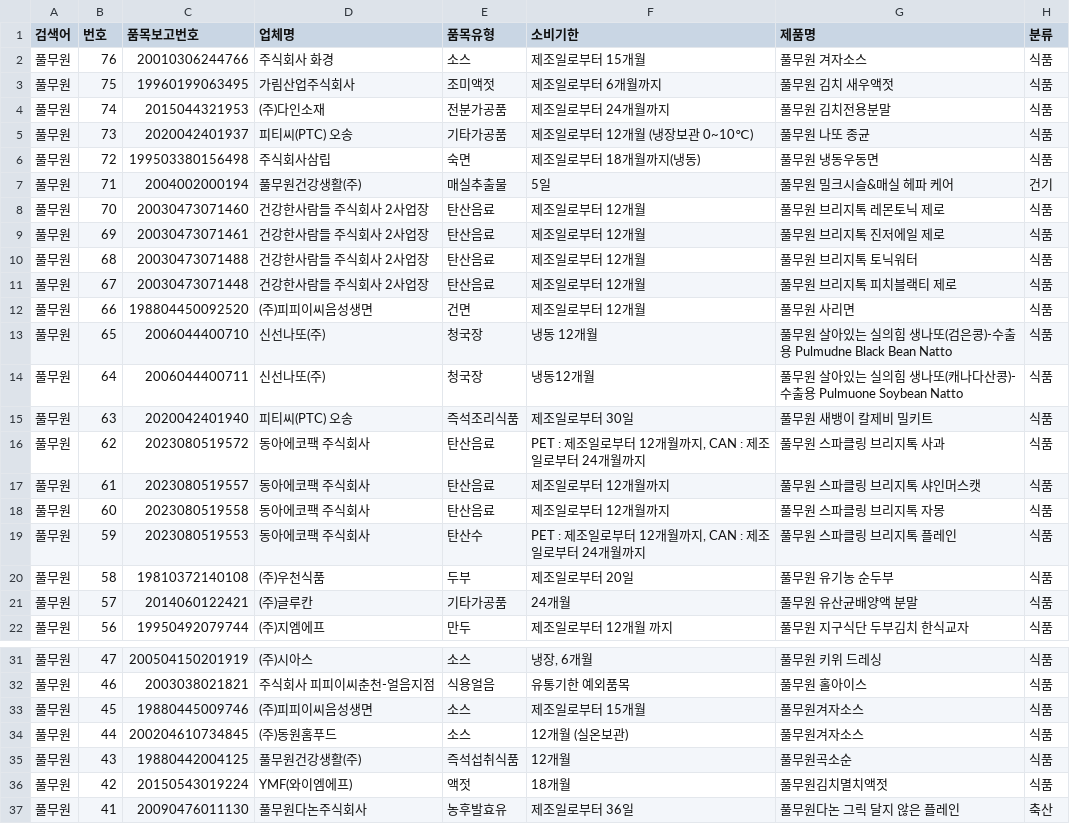
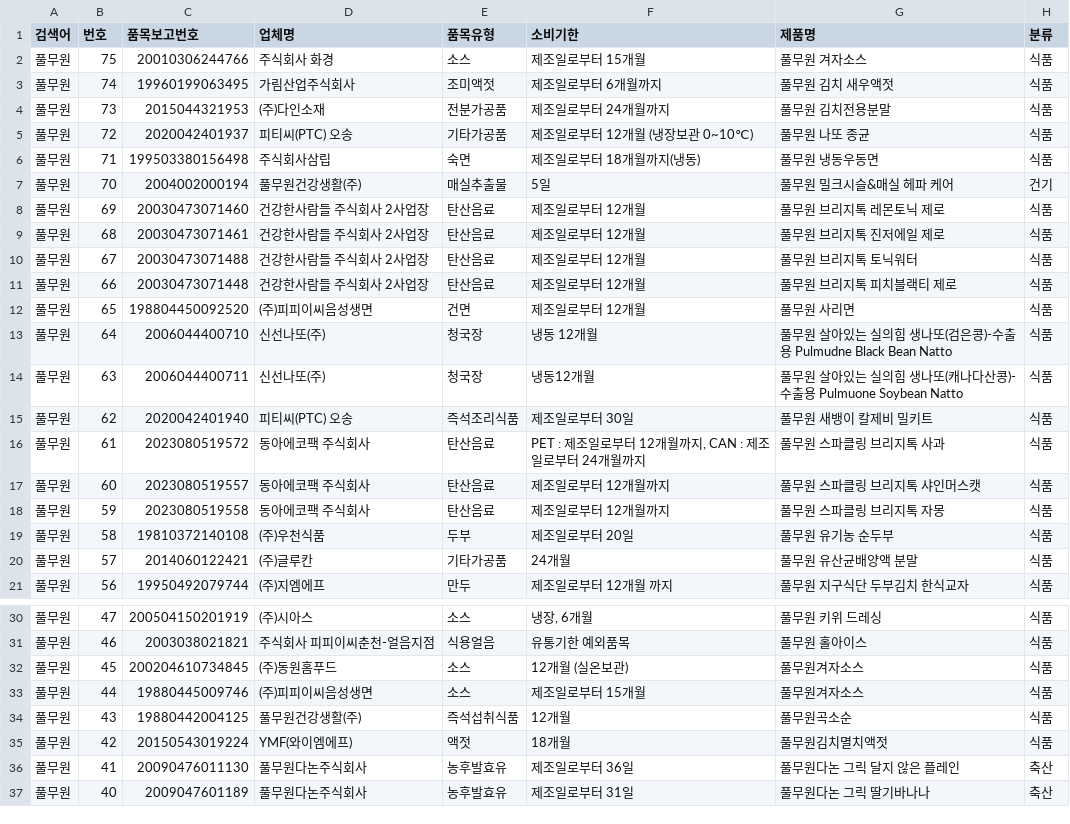
Before and after one commit to lloovvee86-hue/food-safety-dashboard, a CSV file: Brand Data/food_data.csv, drawn as a sheet; only a part is shown, gaps mark what is left out; the shorter side is filled out with more unchanged rows.

```diff
--- a/Brand Data/food_data.csv
+++ b/Brand Data/food_data.csv
@@ -1,20 +1,19 @@
 검색어,번호,품목보고번호,업체명,품목유형,소비기한,제품명,분류
-풀무원,76,20010306244766,주식회사 화경,소스,제조일로부터 15개월,풀무원 겨자소스,식품
-풀무원,75,19960199063495,가림산업주식회사,조미액젓,제조일로부터 6개월까지,풀무원 김치 새우액젓,식품
-풀무원,74,2015044321953,(주)다인소재,전분가공품,제조일로부터 24개월까지,풀무원 김치전용분말,식품
-풀무원,73,2020042401937,피티씨(PTC) 오송,기타가공품,제조일로부터 12개월 (냉장보관 0~10℃),풀무원 나또 종균,식품
-풀무원,72,199503380156498,주식회사삼립,숙면,제조일로부터 18개월까지(냉동),풀무원 냉동우동면,식품
-풀무원,71,2004002000194,풀무원건강생활(주),매실추출물,5일,풀무원 밀크시슬&매실 헤파 케어,건기
-풀무원,70,20030473071460,건강한사람들 주식회사 2사업장,탄산음료,제조일로부터 12개월,풀무원 브리지톡 레몬토닉 제로,식품
-풀무원,69,20030473071461,건강한사람들 주식회사 2사업장,탄산음료,제조일로부터 12개월,풀무원 브리지톡 진저에일 제로,식품
-풀무원,68,20030473071488,건강한사람들 주식회사 2사업장,탄산음료,제조일로부터 12개월,풀무원 브리지톡 토닉워터,식품
-풀무원,67,20030473071448,건강한사람들 주식회사 2사업장,탄산음료,제조일로부터 12개월,풀무원 브리지톡 피치블랙티 제로,식품
-풀무원,66,198804450092520,(주)피피이씨음성생면,건면,제조일로부터 12개월,풀무원 사리면,식품
-풀무원,65,2006044400710,신선나또(주),청국장,냉동 12개월,풀무원 살아있는 실의힘 생나또(검은콩)-수출용 Pulmudne Black Bean Natto,식품
-풀무원,64,2006044400711,신선나또(주),청국장,냉동12개월,풀무원 살아있는 실의힘 생나또(캐나다산콩)-수출용 Pulmuone Soybean Natto,식품
-풀무원,63,2020042401940,피티씨(PTC) 오송,즉석조리식품,제조일로부터 30일,풀무원 새뱅이 칼제비 밀키트,식품
-풀무원,62,2023080519572,동아에코팩 주식회사,탄산음료,"PET : 제조일로부터 12개월까지, CAN : 제조일로부터 24개월까지",풀무원 스파클링 브리지톡 사과,식품
-풀무원,61,2023080519557,동아에코팩 주식회사,탄산음료,제조일로부터 12개월까지,풀무원 스파클링 브리지톡 샤인머스캣,식품
-풀무원,60,2023080519558,동아에코팩 주식회사,탄산음료,제조일로부터 12개월까지,풀무원 스파클링 브리지톡 자몽,식품
-풀무원,59,2023080519553,동아에코팩 주식회사,탄산수,"PET : 제조일로부터 12개월까지, CAN : 제조일로부터 24개월까지",풀무원 스파클링 브리지톡 플레인,식품
+풀무원,75,20010306244766,주식회사 화경,소스,제조일로부터 15개월,풀무원 겨자소스,식품
+풀무원,74,19960199063495,가림산업주식회사,조미액젓,제조일로부터 6개월까지,풀무원 김치 새우액젓,식품
+풀무원,73,2015044321953,(주)다인소재,전분가공품,제조일로부터 24개월까지,풀무원 김치전용분말,식품
+풀무원,72,2020042401937,피티씨(PTC) 오송,기타가공품,제조일로부터 12개월 (냉장보관 0~10℃),풀무원 나또 종균,식품
+풀무원,71,199503380156498,주식회사삼립,숙면,제조일로부터 18개월까지(냉동),풀무원 냉동우동면,식품
+풀무원,70,2004002000194,풀무원건강생활(주),매실추출물,5일,풀무원 밀크시슬&매실 헤파 케어,건기
+풀무원,69,20030473071460,건강한사람들 주식회사 2사업장,탄산음료,제조일로부터 12개월,풀무원 브리지톡 레몬토닉 제로,식품
+풀무원,68,20030473071461,건강한사람들 주식회사 2사업장,탄산음료,제조일로부터 12개월,풀무원 브리지톡 진저에일 제로,식품
+풀무원,67,20030473071488,건강한사람들 주식회사 2사업장,탄산음료,제조일로부터 12개월,풀무원 브리지톡 토닉워터,식품
+풀무원,66,20030473071448,건강한사람들 주식회사 2사업장,탄산음료,제조일로부터 12개월,풀무원 브리지톡 피치블랙티 제로,식품
+풀무원,65,198804450092520,(주)피피이씨음성생면,건면,제조일로부터 12개월,풀무원 사리면,식품
+풀무원,64,2006044400710,신선나또(주),청국장,냉동 12개월,풀무원 살아있는 실의힘 생나또(검은콩)-수출용 Pulmudne Black Bean Natto,식품
+풀무원,63,2006044400711,신선나또(주),청국장,냉동12개월,풀무원 살아있는 실의힘 생나또(캐나다산콩)-수출용 Pulmuone Soybean Natto,식품
+풀무원,62,2020042401940,피티씨(PTC) 오송,즉석조리식품,제조일로부터 30일,풀무원 새뱅이 칼제비 밀키트,식품
+풀무원,61,2023080519572,동아에코팩 주식회사,탄산음료,"PET : 제조일로부터 12개월까지, CAN : 제조일로부터 24개월까지",풀무원 스파클링 브리지톡 사과,식품
+풀무원,60,2023080519557,동아에코팩 주식회사,탄산음료,제조일로부터 12개월까지,풀무원 스파클링 브리지톡 샤인머스캣,식품
+풀무원,59,2023080519558,동아에코팩 주식회사,탄산음료,제조일로부터 12개월까지,풀무원 스파클링 브리지톡 자몽,식품
 풀무원,58,19810372140108,(주)우천식품,두부,제조일로부터 20일,풀무원 유기농 순두부,식품
@@ -32,4 +31,4 @@
 풀무원,46,2003038021821,주식회사 피피이씨춘천-얼음지점,식용얼음,유통기한 예외품목,풀무원 홀아이스,식품
-풀무원,45,19880445009746,(주)피피이씨음성생면,소스,제조일로부터 15개월,풀무원겨자소스,식품
-풀무원,44,200204610734845,(주)동원홈푸드,소스,12개월 (실온보관),풀무원겨자소스,식품
+풀무원,45,200204610734845,(주)동원홈푸드,소스,12개월 (실온보관),풀무원겨자소스,식품
+풀무원,44,19880445009746,(주)피피이씨음성생면,소스,제조일로부터 15개월,풀무원겨자소스,식품
 풀무원,43,19880442004125,풀무원건강생활(주),즉석섭취식품,12개월,풀무원곡소순,식품
```
Also changed, not shown: Brand Data/changes_log.csv.
